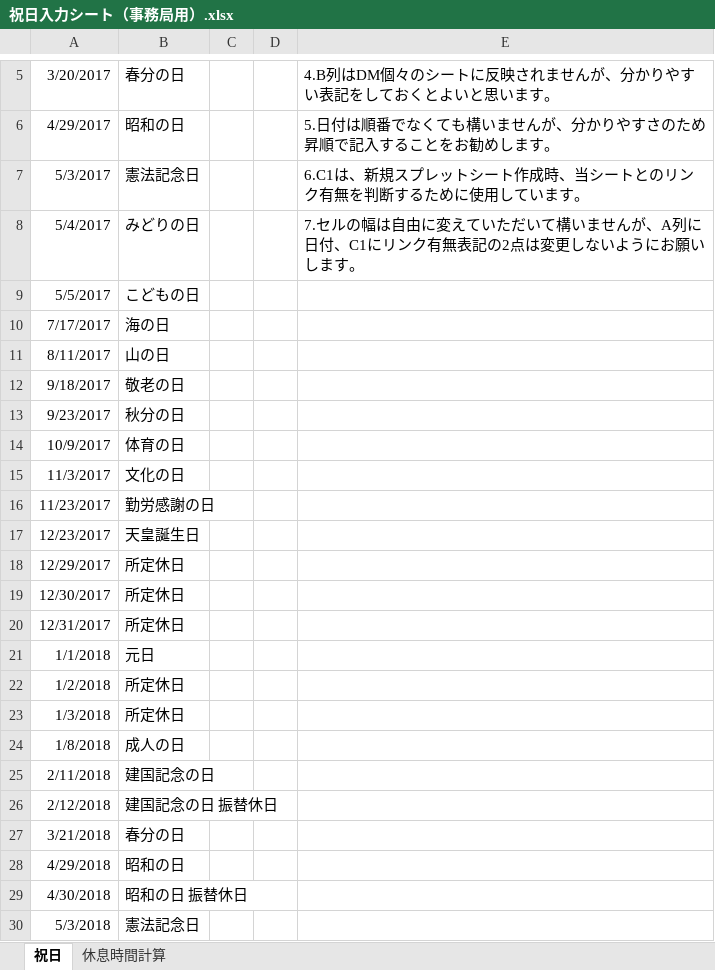
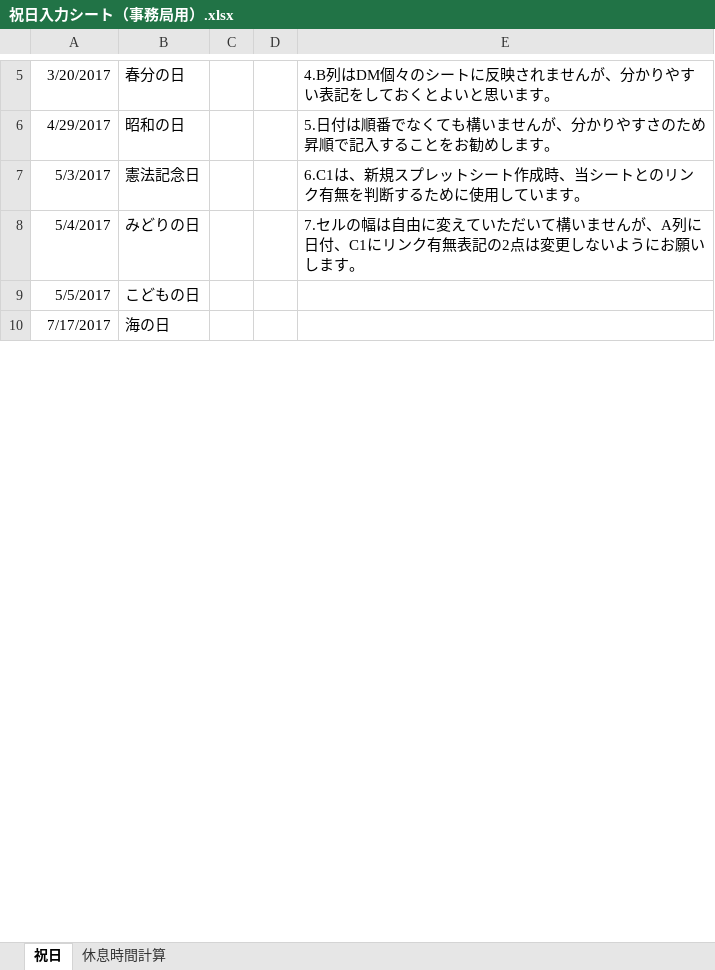
Before and after one commit to nnh/vpn-room-log-management, an Excel workbook: public_holiday/祝日入力シート（事務局用）.xlsx, sheet 祝日, drawn as a sheet; only a part is shown, gaps mark what is left out; values as stored, in another font and other column widths than the file's, no borders; charts and pictures not drawn; removed rows and columns are numbered as before the commit, all else as after; the diff covers the shown part only; the diff names each change by its address in the sheet, - before the commit and + after, or states it on an @@ line.

Commit message:
mod holiday info

```diff
--- a/public_holiday/祝日入力シート（事務局用）.xlsx (sheet 祝日)
+++ b/public_holiday/祝日入力シート（事務局用）.xlsx (sheet 祝日)
@@ row 11 hidden: 8/11/2017 | 山の日 @@
@@ row 12 hidden: 9/18/2017 | 敬老の日 @@
@@ row 13 hidden: 9/23/2017 | 秋分の日 @@
@@ row 14 hidden: 10/9/2017 | 体育の日 @@
@@ row 15 hidden: 11/3/2017 | 文化の日 @@
@@ row 16 hidden: 11/23/2017 | 勤労感謝の日 @@
@@ row 17 hidden: 12/23/2017 | 天皇誕生日 @@
@@ row 18 hidden: 12/29/2017 | 所定休日 @@
@@ row 19 hidden: 12/30/2017 | 所定休日 @@
-row 20: 12/31/2017 | 所定休日
@@ row 21 hidden: 1/1/2018 | 元日 @@
@@ row 22 hidden: 1/2/2018 | 所定休日 @@
@@ row 23 hidden: 1/3/2018 | 所定休日 @@
@@ row 24 hidden: 1/8/2018 | 成人の日 @@
@@ row 25 hidden: 2/11/2018 | 建国記念の日 @@
@@ row 26 hidden: 2/12/2018 | 建国記念の日 振替休日 @@
@@ row 27 hidden: 3/21/2018 | 春分の日 @@
@@ row 28 hidden: 4/29/2018 | 昭和の日 @@
@@ row 29 hidden: 4/30/2018 | 昭和の日 振替休日 @@
@@ row 30 hidden: 5/3/2018 | 憲法記念日 @@
```
Also changed, not shown: 5 added rows, 24 removed rows, 25 hidden or unhidden rows and 38 edited cells elsewhere in this sheet, hidden cells, charts or pictures.
